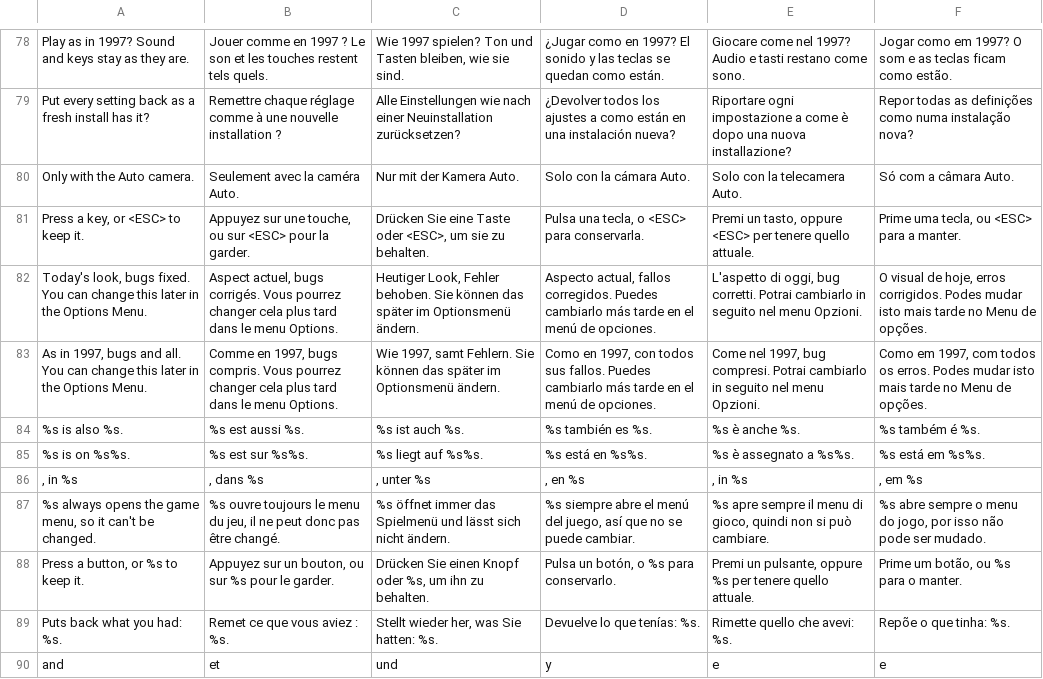
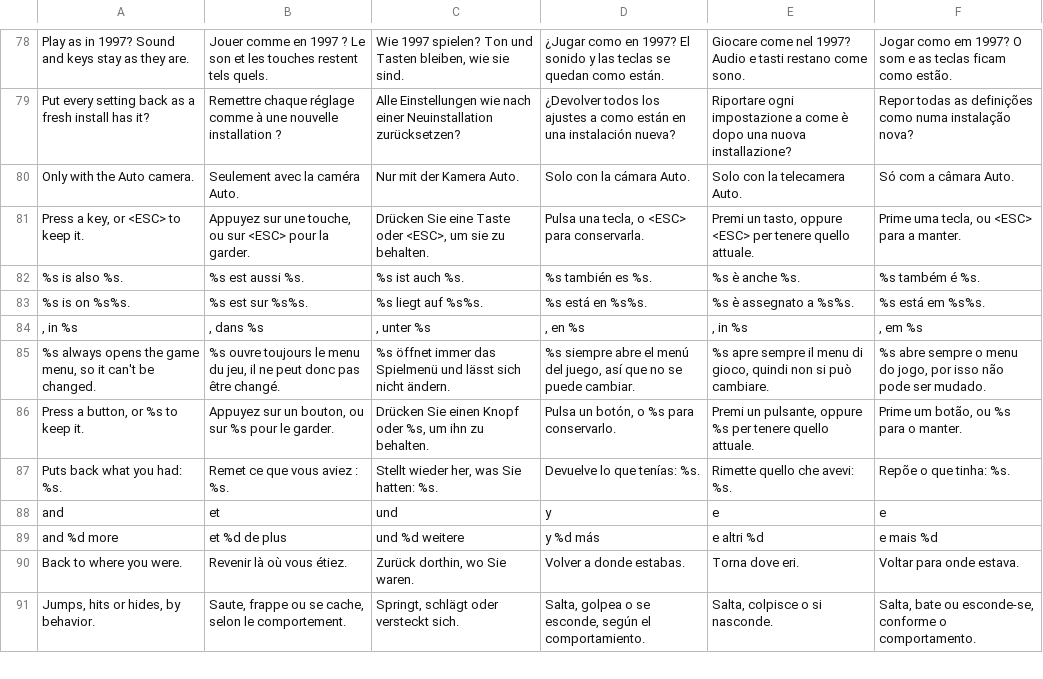
Before and after one commit to noctonca/lba2-menu-prototype, a TSV file: lang/help.tsv, drawn as a sheet; only a part is shown, gaps mark what is left out; the shorter side is filled out with more unchanged rows; the diff names each change by its address in the sheet, - before the commit and + after, or states it on an @@ line.

Commit message:
A fresh install opens on the game menu on Modern, asking nothing
The first launch asked Modern or Classic, then went straight into a
new game, so a new player played before they could set anything. Now
every start opens on the game menu, a fresh install's too, on Modern;
the preset is in Options, and New game plays the intro. The question
page, its three texts in every language, its drawing and its self-test
flow are gone. --first stays as a fresh install: no saves, as --saves 0.

```diff
--- a/lang/help.tsv
+++ b/lang/help.tsv
-row 82: Today's look, bugs fixed. You can change this later in the Options Menu. | Aspect actuel, bugs corrigés. Vous pourrez changer cela plus tard dans le menu Options. | Heutiger Look, Fehler behoben. Sie können das später im Optionsmenü ändern. | Aspecto actual, fallos corregidos. Puedes cambiarlo más tarde en el menú de opciones. | L'aspetto di oggi, bug corretti. Potrai cambiarlo in seguito nel menu Opzioni. | O visual de hoje, erros corrigidos. Podes mudar isto mais tarde no Menu de opções.
-row 83: As in 1997, bugs and all. You can change this later in the Options Menu. | Comme en 1997, bugs compris. Vous pourrez changer cela plus tard dans le menu Options. | Wie 1997, samt Fehlern. Sie können das später im Optionsmenü ändern. | Como en 1997, con todos sus fallos. Puedes cambiarlo más tarde en el menú de opciones. | Come nel 1997, bug compresi. Potrai cambiarlo in seguito nel menu Opzioni. | Como em 1997, com todos os erros. Podes mudar isto mais tarde no Menu de opções.
```
Also changed, not shown: lang/menu.tsv, 12 other files.
